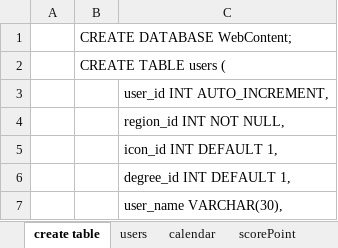
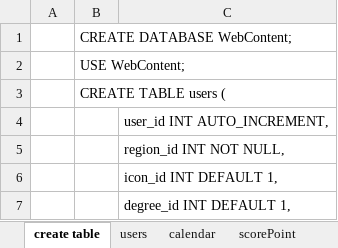
Before and after one commit to plusdojo2025/F3, an Excel workbook: documents/DB_TABLE構築.xlsx, sheet create table, drawn as a sheet; only a part is shown; the shorter side is filled out with more unchanged rows; values as stored, in another font and other column widths than the file's, no borders; the diff names each change by its address in the sheet, - before the commit and + after, or states it on an @@ line.

Commit message:
update db

```diff
--- a/documents/DB_TABLE構築.xlsx (sheet create table)
+++ b/documents/DB_TABLE構築.xlsx (sheet create table)
+row 2:  | USE WebContent;
```
